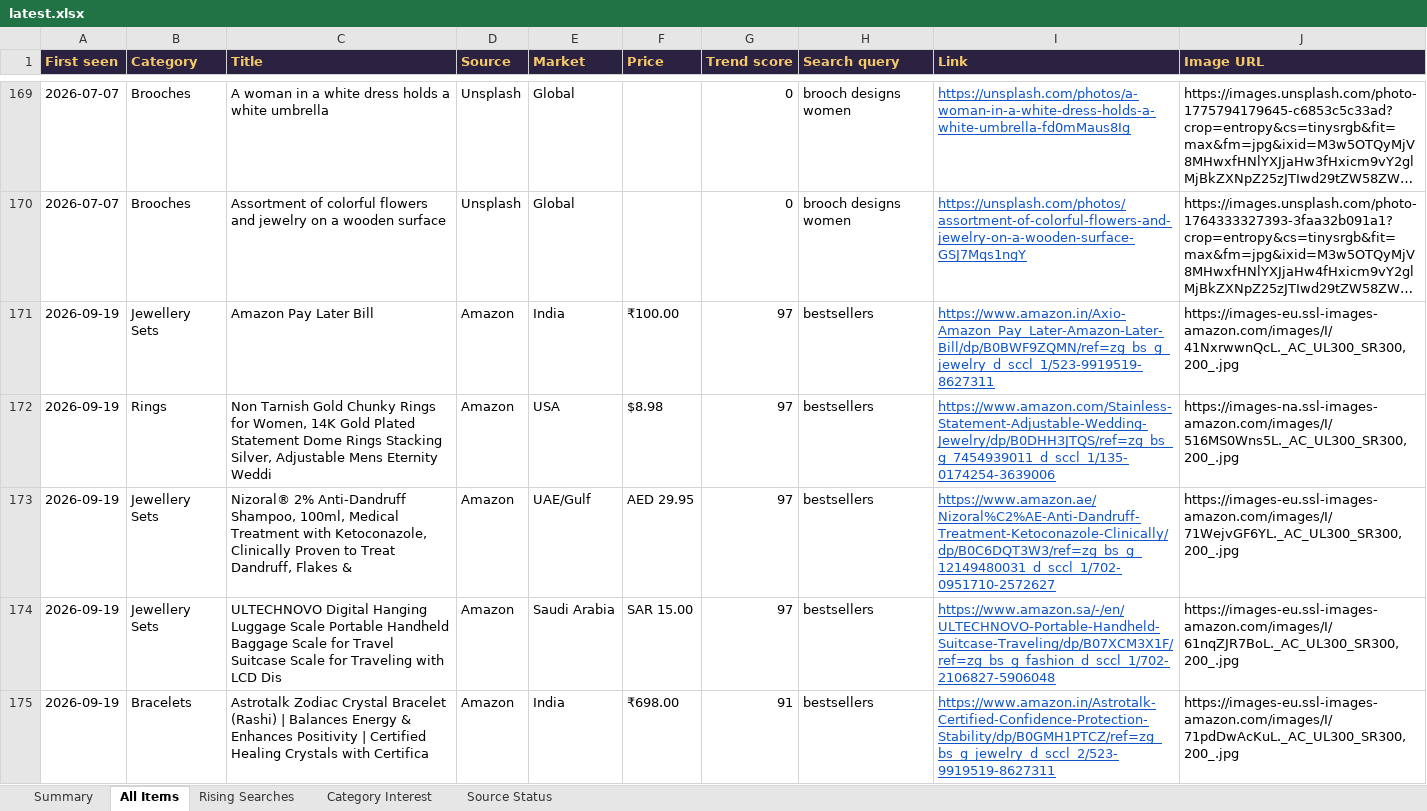
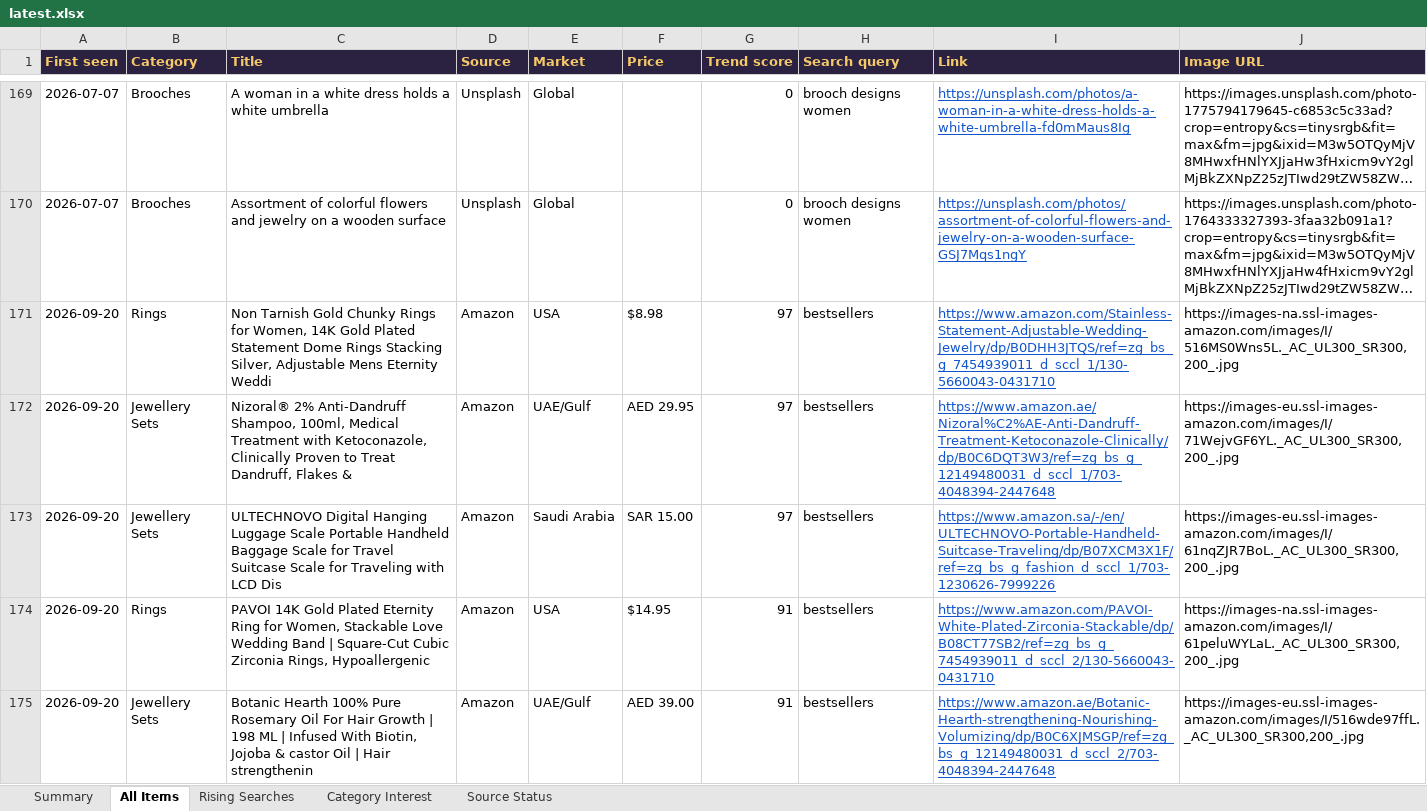
Before and after one commit to PRATS7878/gehnaradar_Updated, an Excel workbook: output/latest.xlsx, sheet All Items, drawn as a sheet; only a part is shown, gaps mark what is left out; the shorter side is filled out with more unchanged rows; long unchanged cells end in …; values as stored, in another font and other column widths than the file's, no borders; the diff covers the shown part only; the diff names each change by its address in the sheet, - before the commit and + after, or states it on an @@ line.

```diff
--- a/output/latest.xlsx (sheet All Items)
+++ b/output/latest.xlsx (sheet All Items)
+row 171: 2026-09-20 | Rings | Non Tarnish Gold Chunky Rings for Women, 14K Gold Plated Statement Dome Rings Stacking Silver, Adjustable Mens Eternity Weddi | Amazon | USA | $8.98 | 97 | bestsellers | https://www.amazon.com/Stainless-Statement-Adjustable-Wedding-Jewelry/dp/B0DHH3JTQS/ref=zg_bs_g_7454939011_d_sccl_1/130-5660043-0431710 | https://images-na.ssl-images-amazon.com/images/I/516MS0Wns5L._AC_UL300_SR300,200_.jpg
+row 172: 2026-09-20 | Jewellery Sets | Nizoral® 2% Anti-Dandruff Shampoo, 100ml, Medical Treatment with Ketoconazole, Clinically Proven to Treat Dandruff, Flakes & | Amazon | UAE/Gulf | AED 29.95 | 97 | bestsellers | https://www.amazon.ae/Nizoral%C2%AE-Anti-Dandruff-Treatment-Ketoconazole-Clinically/dp/B0C6DQT3W3/ref=zg_bs_g_12149480031_d_sccl_1/703-4048394-2447648 | https://images-eu.ssl-images-amazon.com/images/I/71WejvGF6YL._AC_UL300_SR300,200_.jpg
@@ row 15 moved to row 173: 2026-09-20 @@
+row 174: 2026-09-20 | Rings | PAVOI 14K Gold Plated Eternity Ring for Women, Stackable Love Wedding Band | Square-Cut Cubic Zirconia Rings, Hypoallergenic | Amazon | USA | $14.95 | 91 | bestsellers | https://www.amazon.com/PAVOI-White-Plated-Zirconia-Stackable/dp/B08CT77SB2/ref=zg_bs_g_7454939011_d_sccl_2/130-5660043-0431710 | https://images-na.ssl-images-amazon.com/images/I/61peluWYLaL._AC_UL300_SR300,200_.jpg
+row 175: 2026-09-20 | Jewellery Sets | Botanic Hearth 100% Pure Rosemary Oil For Hair Growth | 198 ML | Infused With Biotin, Jojoba & castor Oil | Hair strengthenin | Amazon | UAE/Gulf | AED 39.00 | 91 | bestsellers | https://www.amazon.ae/Botanic-Hearth-strengthening-Nourishing-Volumizing/dp/B0C6XJMSGP/ref=zg_bs_g_12149480031_d_sccl_2/703-4048394-2447648 | https://images-eu.ssl-images-amazon.com/images/I/516wde97ffL._AC_UL300_SR300,200_.jpg
```
Also changed, not shown: 41 added rows, 64 removed rows, 14 moved rows and 109 edited cells elsewhere in this sheet, sheet Summary, 3 other files.
